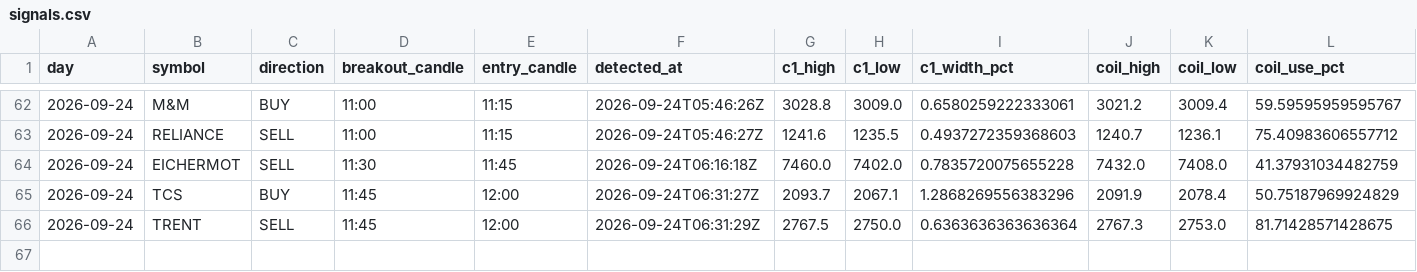
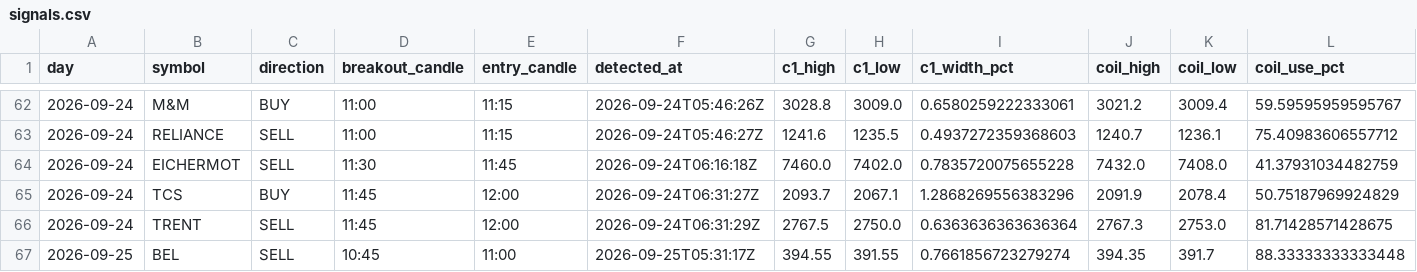
Before and after one commit to keval-mandalik-v2/trading-agent-V2, a CSV file: data/signals.csv, drawn as a sheet; only a part is shown, gaps mark what is left out; rows hold the shown columns only; the diff names each change by its address in the sheet, - before the commit and + after, or states it on an @@ line.

```diff
--- a/data/signals.csv
+++ b/data/signals.csv
+row 67: 2026-09-25 | BEL | SELL | 10:45 | 11:00 | 2026-09-25T05:31:17Z | 394.55 | 391.55 | 0.7661856723279274 | 394.35 | 391.7 | 88.33333333333448
```
Also changed, not shown: 1 other file.
